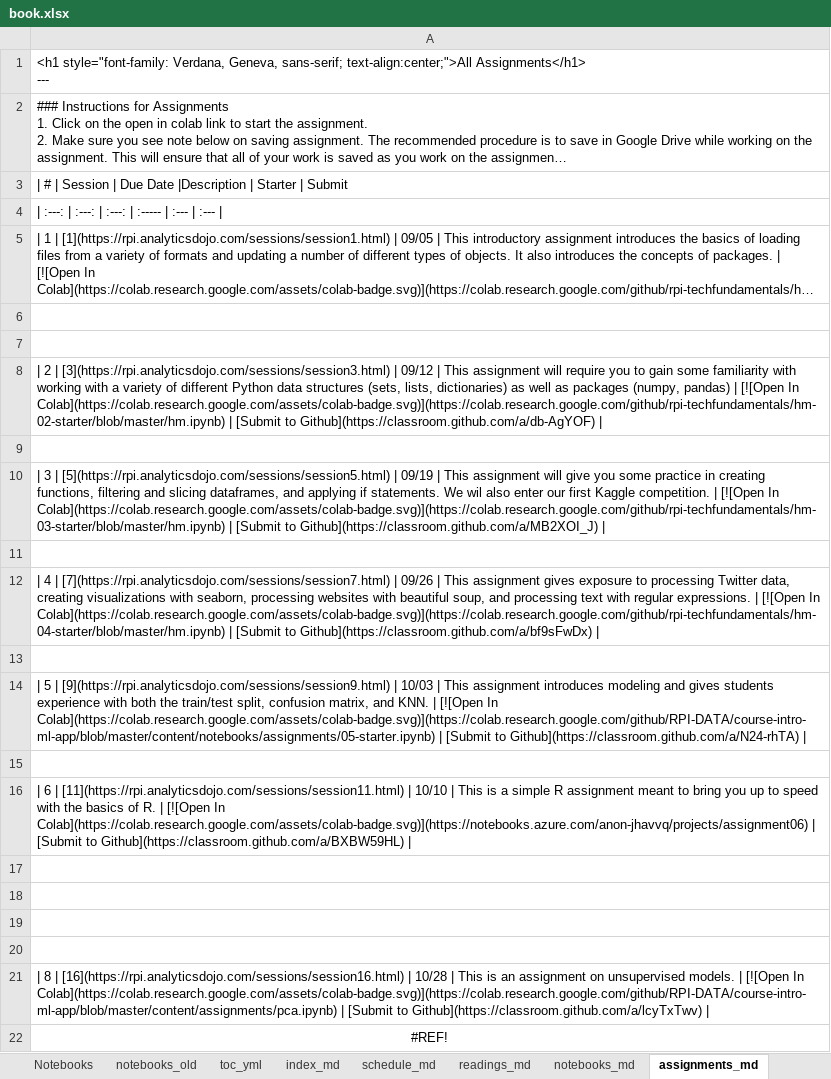
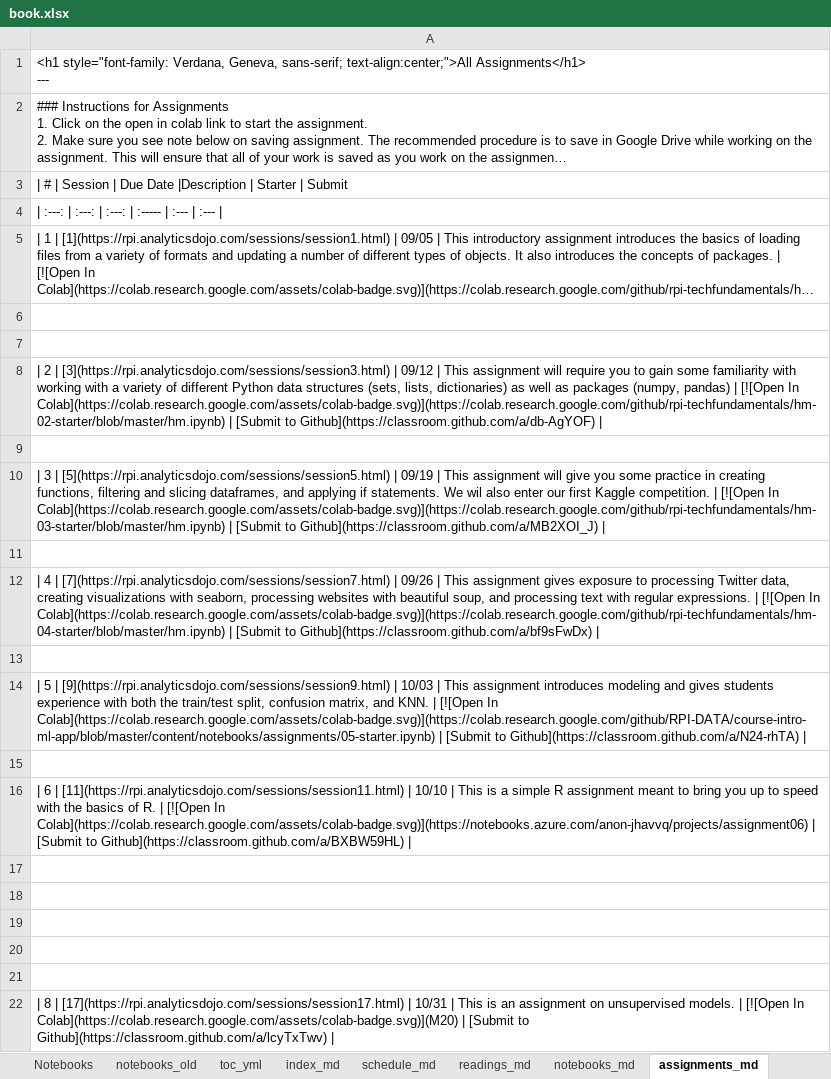
Before and after one commit to RPI-DATA/course-intro-ml-app, an Excel workbook: book.xlsx, sheet assignments_md, drawn as a sheet; long unchanged cells end in …; values as stored, in another font and other column widths than the file's, no borders; the diff names each change by its address in the sheet, - before the commit and + after, or states it on an @@ line.

```diff
--- a/book.xlsx (sheet assignments_md)
+++ b/book.xlsx (sheet assignments_md)
-A21: | 8 | [16](https://rpi.analyticsdojo.com/sessions/session16.html) | 10/28 | This is an assignment on unsupervised models. | [![Open In Colab](https://colab.research.google.com/assets/colab-badge.svg)](https://colab.research.google.com/github/RPI-DATA/course-intro-ml-app/blob/master/content/assignments/pca.ipynb) | [Submit to Github](https://classroom.github.com/a/lcyTxTwv) |
+A21: (empty)
-A22: #REF!
+A22: | 8 | [17](https://rpi.analyticsdojo.com/sessions/session17.html) | 10/31 | This is an assignment on unsupervised models. | [![Open In Colab](https://colab.research.google.com/assets/colab-badge.svg)](M20) | [Submit to Github](https://classroom.github.com/a/lcyTxTwv) |
-A22 alignment: center
+A22 alignment: left
```
Also changed, not shown: sheet Schedule, sheet session_md, sheet schedule_md, formulas that keep their value, 12 other files.
